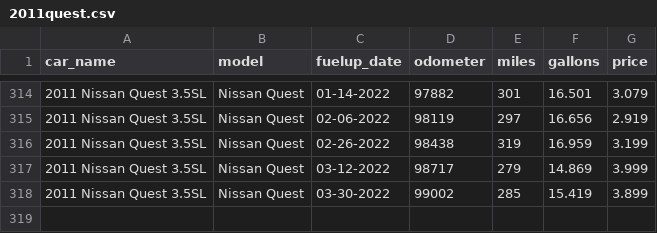
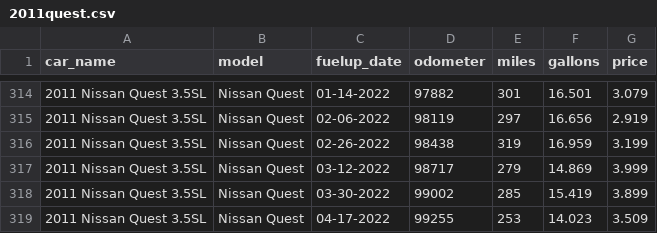
Before and after one commit to robhanssen/fueleconomy, a CSV file: cars/2011quest.csv, drawn as a sheet; only a part is shown, gaps mark what is left out.

Commit message:
new fuel-up

```diff
--- a/cars/2011quest.csv
+++ b/cars/2011quest.csv
@@ -318 +318,2 @@ car_name,model,fuelup_date,odometer,miles,gallons,price
 2011 Nissan Quest 3.5SL,Nissan Quest,03-30-2022,99002,285,15.419,3.899
+2011 Nissan Quest 3.5SL,Nissan Quest,04-17-2022,99255,253,14.023,3.509
```
